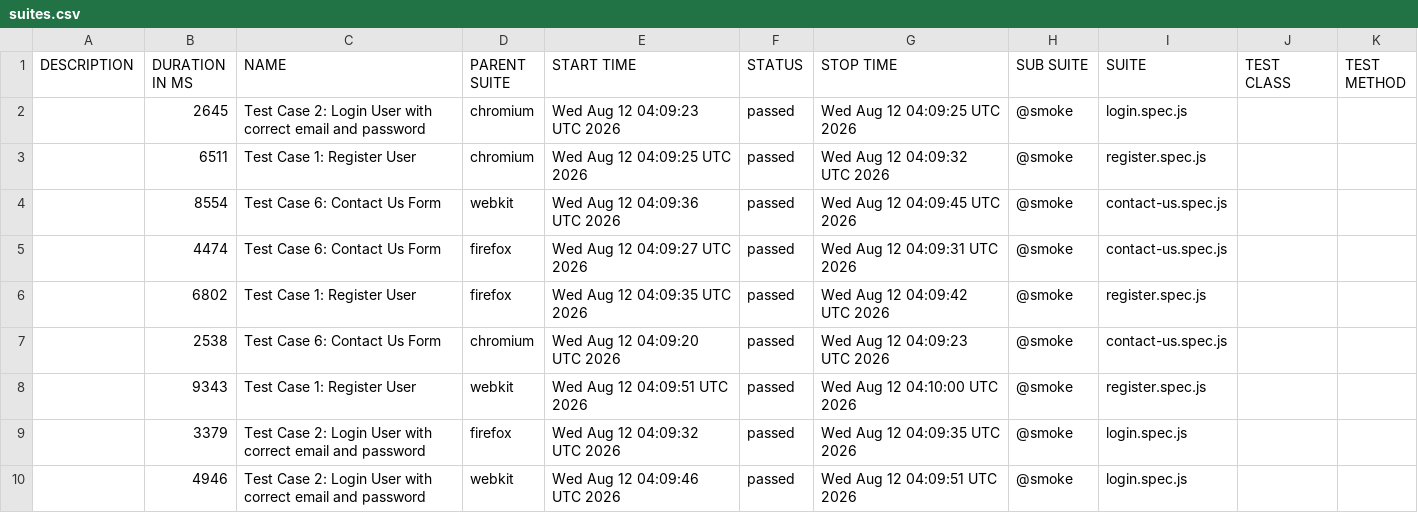
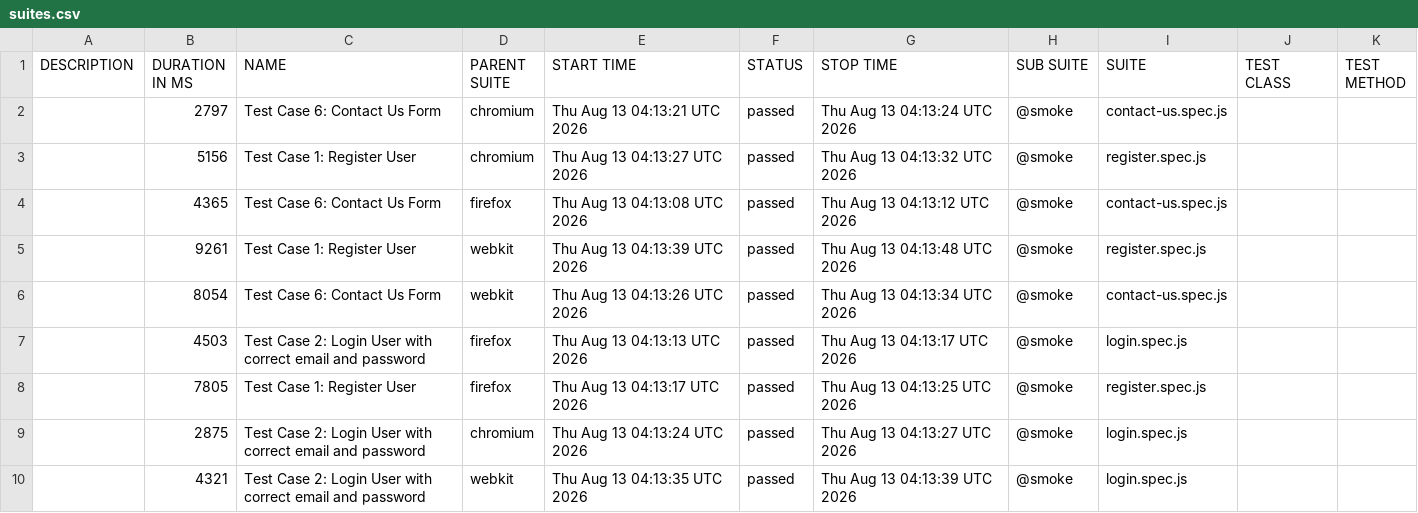
Before and after one commit to s3-qe-team/automation-playwright-project, a CSV file: data/suites.csv, drawn as a sheet.

```diff
--- a/data/suites.csv
+++ b/data/suites.csv
@@ -1,10 +1,10 @@
 "DESCRIPTION","DURATION IN MS","NAME","PARENT SUITE","START TIME","STATUS","STOP TIME","SUB SUITE","SUITE","TEST CLASS","TEST METHOD"
-"","2645","Test Case 2: Login User with correct email and password","chromium","Wed Aug 12 04:09:23 UTC 2026","passed","Wed Aug 12 04:09:25 UTC 2026","@smoke","login.spec.js","",""
-"","6511","Test Case 1: Register User","chromium","Wed Aug 12 04:09:25 UTC 2026","passed","Wed Aug 12 04:09:32 UTC 2026","@smoke","register.spec.js","",""
-"","8554","Test Case 6: Contact Us Form","webkit","Wed Aug 12 04:09:36 UTC 2026","passed","Wed Aug 12 04:09:45 UTC 2026","@smoke","contact-us.spec.js","",""
-"","4474","Test Case 6: Contact Us Form","firefox","Wed Aug 12 04:09:27 UTC 2026","passed","Wed Aug 12 04:09:31 UTC 2026","@smoke","contact-us.spec.js","",""
-"","6802","Test Case 1: Register User","firefox","Wed Aug 12 04:09:35 UTC 2026","passed","Wed Aug 12 04:09:42 UTC 2026","@smoke","register.spec.js","",""
-"","2538","Test Case 6: Contact Us Form","chromium","Wed Aug 12 04:09:20 UTC 2026","passed","Wed Aug 12 04:09:23 UTC 2026","@smoke","contact-us.spec.js","",""
-"","9343","Test Case 1: Register User","webkit","Wed Aug 12 04:09:51 UTC 2026","passed","Wed Aug 12 04:10:00 UTC 2026","@smoke","register.spec.js","",""
-"","3379","Test Case 2: Login User with correct email and password","firefox","Wed Aug 12 04:09:32 UTC 2026","passed","Wed Aug 12 04:09:35 UTC 2026","@smoke","login.spec.js","",""
-"","4946","Test Case 2: Login User with correct email and password","webkit","Wed Aug 12 04:09:46 UTC 2026","passed","Wed Aug 12 04:09:51 UTC 2026","@smoke","login.spec.js","",""
+"","2797","Test Case 6: Contact Us Form","chromium","Thu Aug 13 04:13:21 UTC 2026","passed","Thu Aug 13 04:13:24 UTC 2026","@smoke","contact-us.spec.js","",""
+"","5156","Test Case 1: Register User","chromium","Thu Aug 13 04:13:27 UTC 2026","passed","Thu Aug 13 04:13:32 UTC 2026","@smoke","register.spec.js","",""
+"","4365","Test Case 6: Contact Us Form","firefox","Thu Aug 13 04:13:08 UTC 2026","passed","Thu Aug 13 04:13:12 UTC 2026","@smoke","contact-us.spec.js","",""
+"","9261","Test Case 1: Register User","webkit","Thu Aug 13 04:13:39 UTC 2026","passed","Thu Aug 13 04:13:48 UTC 2026","@smoke","register.spec.js","",""
+"","8054","Test Case 6: Contact Us Form","webkit","Thu Aug 13 04:13:26 UTC 2026","passed","Thu Aug 13 04:13:34 UTC 2026","@smoke","contact-us.spec.js","",""
+"","4503","Test Case 2: Login User with correct email and password","firefox","Thu Aug 13 04:13:13 UTC 2026","passed","Thu Aug 13 04:13:17 UTC 2026","@smoke","login.spec.js","",""
+"","7805","Test Case 1: Register User","firefox","Thu Aug 13 04:13:17 UTC 2026","passed","Thu Aug 13 04:13:25 UTC 2026","@smoke","register.spec.js","",""
+"","2875","Test Case 2: Login User with correct email and password","chromium","Thu Aug 13 04:13:24 UTC 2026","passed","Thu Aug 13 04:13:27 UTC 2026","@smoke","login.spec.js","",""
+"","4321","Test Case 2: Login User with correct email and password","webkit","Thu Aug 13 04:13:35 UTC 2026","passed","Thu Aug 13 04:13:39 UTC 2026","@smoke","login.spec.js","",""
```
Also changed, not shown: 44 other files.
